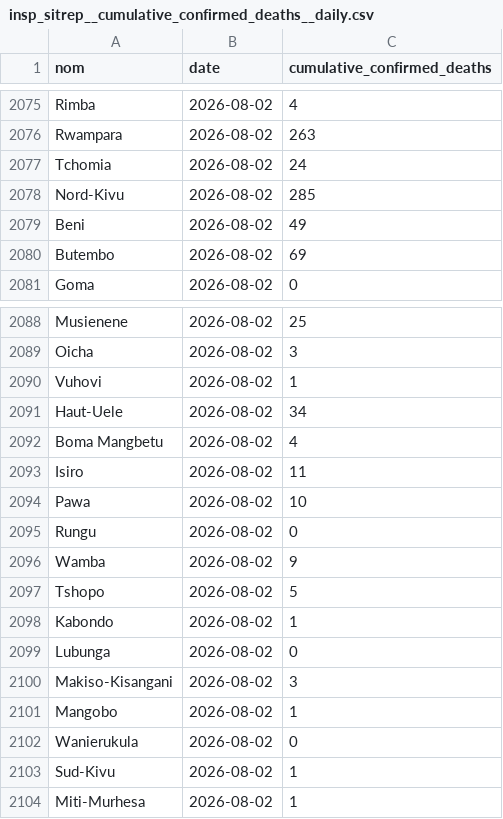
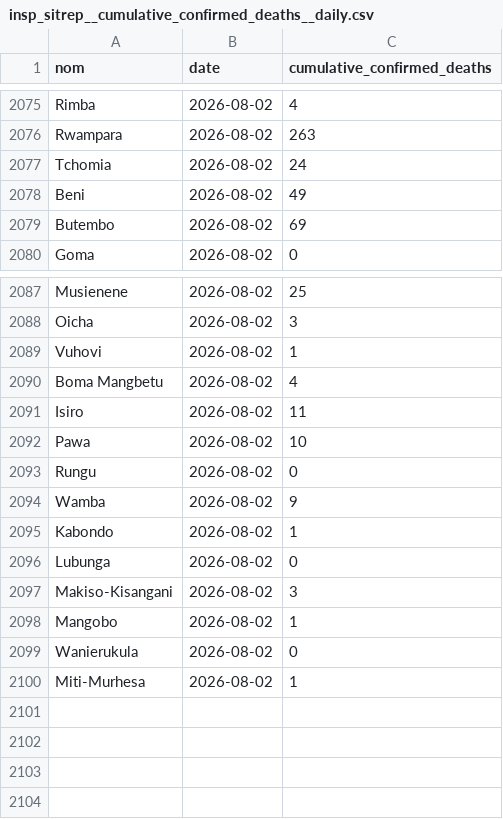
Before and after one commit to INRB-UMIE/BDBV2026-Data, a CSV file: data/insp_sitrep/processed/insp_sitrep__cumulative_confirmed_deaths__daily.csv, drawn as a sheet; only a part is shown, gaps mark what is left out.

```diff
--- a/data/insp_sitrep/processed/insp_sitrep__cumulative_confirmed_deaths__daily.csv
+++ b/data/insp_sitrep/processed/insp_sitrep__cumulative_confirmed_deaths__daily.csv
@@ -2077,3 +2077,2 @@ Rwampara,2026-08-02,263
 Tchomia,2026-08-02,24
-Nord-Kivu,2026-08-02,285
 Beni,2026-08-02,49
@@ -2090,3 +2089,2 @@ Oicha,2026-08-02,3
 Vuhovi,2026-08-02,1
-Haut-Uele,2026-08-02,34
 Boma Mangbetu,2026-08-02,4
@@ -2096,3 +2094,2 @@ Rungu,2026-08-02,0
 Wamba,2026-08-02,9
-Tshopo,2026-08-02,5
 Kabondo,2026-08-02,1
@@ -2102,3 +2099,2 @@ Mangobo,2026-08-02,1
 Wanierukula,2026-08-02,0
-Sud-Kivu,2026-08-02,1
 Miti-Murhesa,2026-08-02,1
```
Also changed, not shown: data/insp_sitrep/processed/insp_sitrep__cumulative_confirmed_cases__daily.csv.
